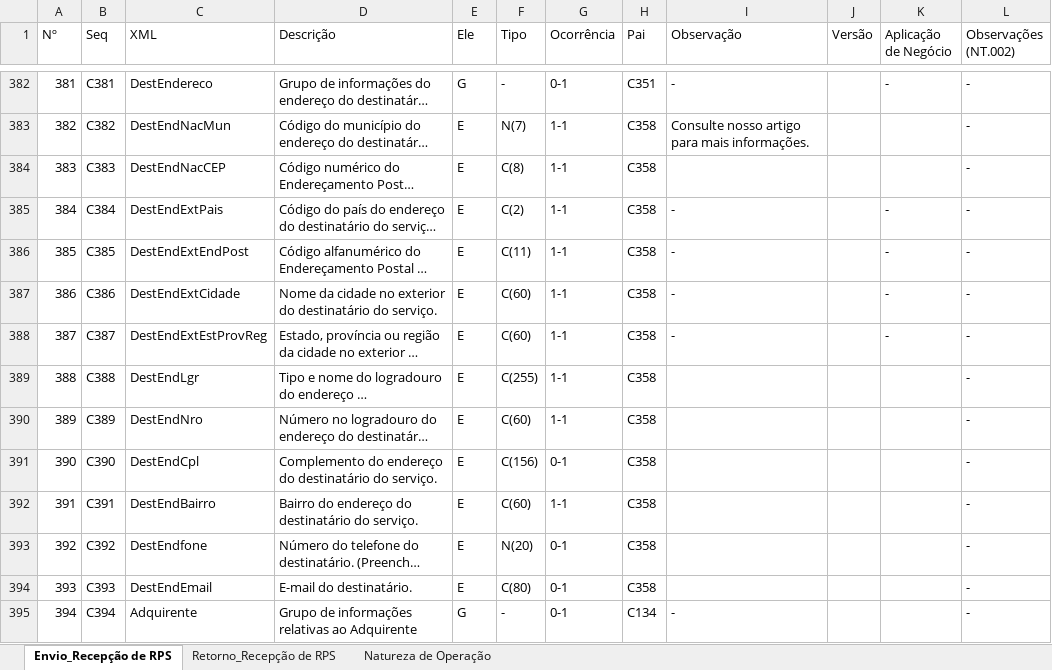
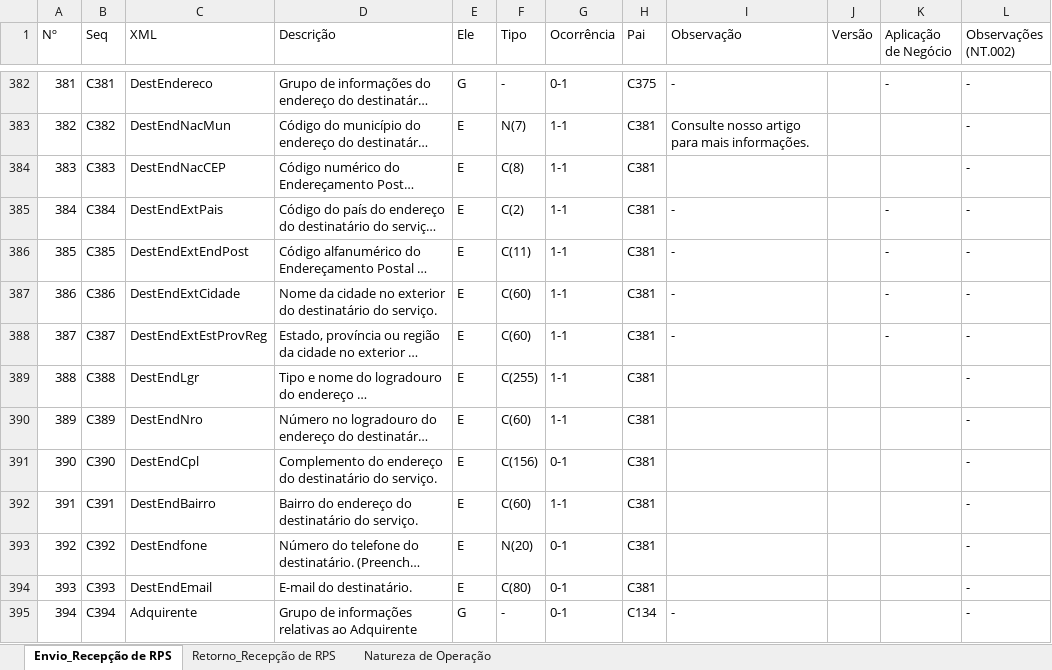
Before and after one commit to migrate-company/integracao-InvoiCy-BR, an Excel workbook: Layout Integração - Reforma Tributária/Layout_Recepcao_NFSe_Reforma_Tributaria.xlsx, sheet Envio_Recepção de RPS, drawn as a sheet; only a part is shown, gaps mark what is left out; long unchanged cells end in …; values as stored, in another font and other column widths than the file's, no cell formats; conditional formats not drawn; the diff covers the shown part only; the diff names each change by its address in the sheet, - before the commit and + after, or states it on an @@ line.

```diff
--- a/Layout Integração - Reforma Tributária/Layout_Recepcao_NFSe_Reforma_Tributaria.xlsx (sheet Envio_Recepção de RPS)
+++ b/Layout Integração - Reforma Tributária/Layout_Recepcao_NFSe_Reforma_Tributaria.xlsx (sheet Envio_Recepção de RPS)
-H382 (Pai): C351
+H382 (Pai): C375
-H383:H394 (Pai): C358
+H383:H394 (Pai): C381
```
Also changed, not shown: 6 added rows, 1 removed row and 1250 edited cells elsewhere in this sheet, cell formats.
